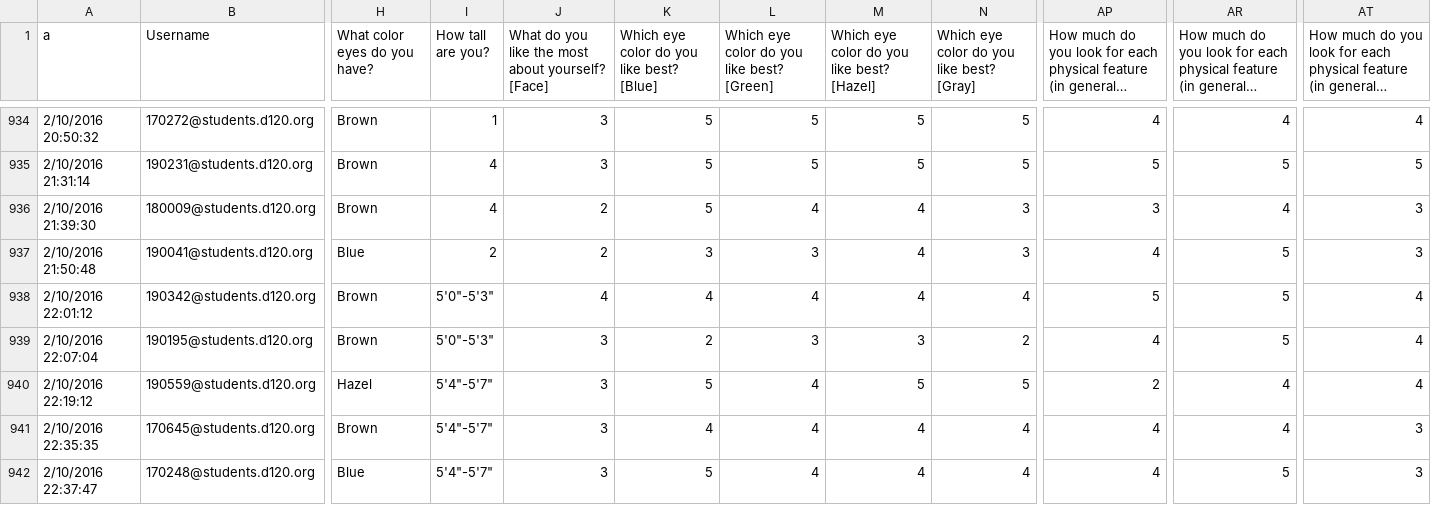
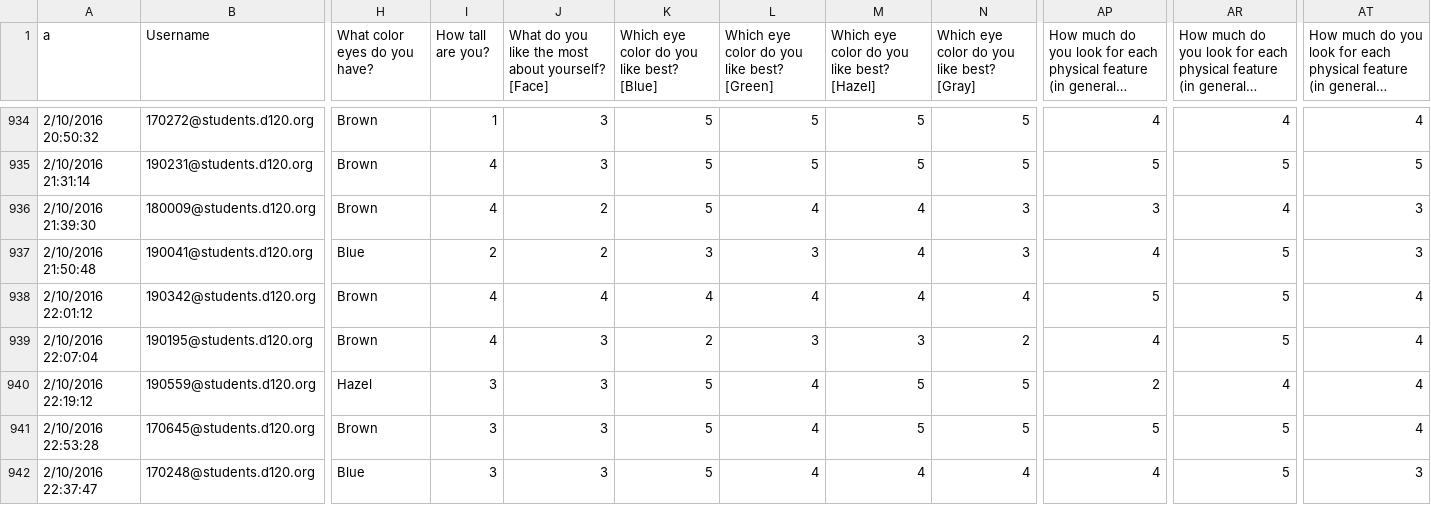
Before and after one commit to MHSByteClub/mhsbyteclub.github.io, a CSV file: matchresponses.csv, drawn as a sheet; only a part is shown, gaps mark what is left out; long unchanged cells end in …; the diff names each change by its address in the sheet, - before the commit and + after, or states it on an @@ line.

Commit message:
updated matchresponses.csv

```diff
--- a/matchresponses.csv
+++ b/matchresponses.csv
-I938:I939 (How tall are you?): 5'0"-5'3"
+I938:I939 (How tall are you?): 4
-I940:I942 (How tall are you?): 5'4"-5'7"
+I940:I942 (How tall are you?): 3
-A941 (a): 2/10/2016 22:35:35
+A941 (a): 2/10/2016 22:53:28
-K941: 4
+K941: 5
-M941: 4
+M941: 5
-N941: 4
+N941: 5
-AP941: 4
+AP941: 5
-AR941: 4
+AR941: 5
-AT941: 3
+AT941: 4
```
